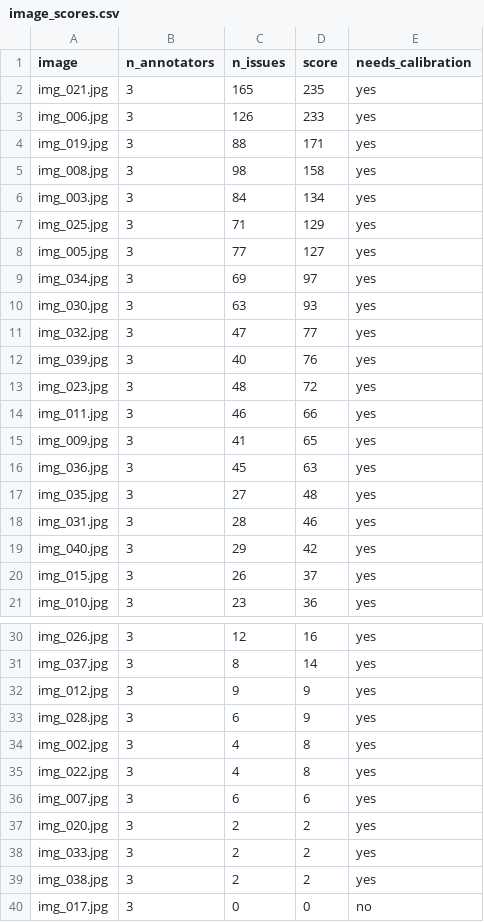
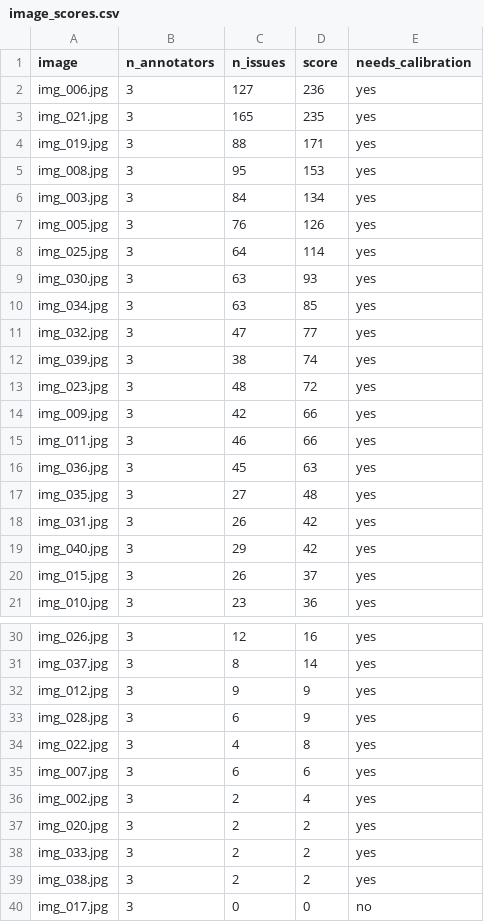
Before and after one commit to PHai237/K5-L23-DAY07-Ours-Guideline-Taxonomy-QC, a CSV file: submission/qc/image_scores.csv, drawn as a sheet; only a part is shown, gaps mark what is left out.

```diff
--- a/submission/qc/image_scores.csv
+++ b/submission/qc/image_scores.csv
@@ -1,19 +1,19 @@
 image,n_annotators,n_issues,score,needs_calibration
+img_006.jpg,3,127,236,yes
 img_021.jpg,3,165,235,yes
-img_006.jpg,3,126,233,yes
 img_019.jpg,3,88,171,yes
-img_008.jpg,3,98,158,yes
+img_008.jpg,3,95,153,yes
 img_003.jpg,3,84,134,yes
-img_025.jpg,3,71,129,yes
-img_005.jpg,3,77,127,yes
-img_034.jpg,3,69,97,yes
+img_005.jpg,3,76,126,yes
+img_025.jpg,3,64,114,yes
 img_030.jpg,3,63,93,yes
+img_034.jpg,3,63,85,yes
 img_032.jpg,3,47,77,yes
-img_039.jpg,3,40,76,yes
+img_039.jpg,3,38,74,yes
 img_023.jpg,3,48,72,yes
+img_009.jpg,3,42,66,yes
 img_011.jpg,3,46,66,yes
-img_009.jpg,3,41,65,yes
 img_036.jpg,3,45,63,yes
 img_035.jpg,3,27,48,yes
-img_031.jpg,3,28,46,yes
+img_031.jpg,3,26,42,yes
 img_040.jpg,3,29,42,yes
@@ -33,5 +33,5 @@ img_012.jpg,3,9,9,yes
 img_028.jpg,3,6,9,yes
-img_002.jpg,3,4,8,yes
 img_022.jpg,3,4,8,yes
 img_007.jpg,3,6,6,yes
+img_002.jpg,3,2,4,yes
 img_020.jpg,3,2,2,yes
```
Also changed, not shown: submission/qc/calibration_candidates.csv, 31 other files.
